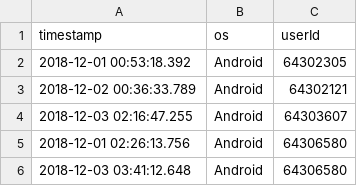
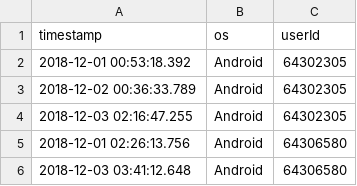
Before and after one commit to MariuszJac/churn-model, a CSV file: retention-trans.csv, drawn as a sheet.

Commit message:
Update retention-trans.csv

```diff
--- a/retention-trans.csv
+++ b/retention-trans.csv
@@ -2,4 +2,4 @@ timestamp,os,userId
 2018-12-01 00:53:18.392,Android,64302305
-2018-12-02 00:36:33.789,Android,64302121
-2018-12-03 02:16:47.255,Android,64303607
+2018-12-02 00:36:33.789,Android,64302305
+2018-12-03 02:16:47.255,Android,64302305
 2018-12-01 02:26:13.756,Android,64306580
```
